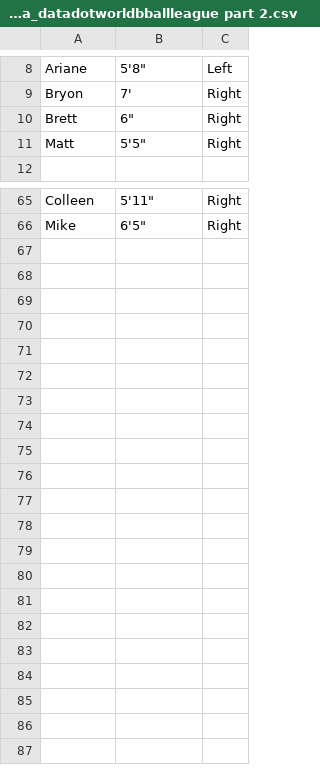
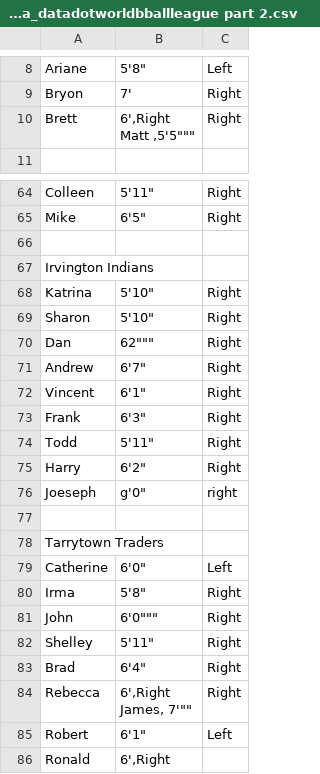
Before and after one commit to BaterKari/First-Respository, a CSV file: jonloyens-an-intro-to-dataworld-dataset_data_datadotworldbballleague part 2.csv, drawn as a sheet; only a part is shown, gaps mark what is left out.

Commit message:
Update jonloyens-an-intro-to-dataworld-dataset_data_datadotworldbballleague part 2.csv
Added two more fictional team rosters; The Irvington Indians and the Tarrytown Traders.

```diff
--- a/jonloyens-an-intro-to-dataworld-dataset_data_datadotworldbballleague part 2.csv
+++ b/jonloyens-an-intro-to-dataworld-dataset_data_datadotworldbballleague part 2.csv
@@ -9,4 +9,4 @@ Ariane,"5'8""",Left
 Bryon,7',Right
-Brett ,"6""",Right
-Matt ,"5'5""",Right
+Brett ,"6',Right
+Matt ,"5'5""",Right
 ,,
@@ -66 +66,30 @@ Colleen, "5'11""",Right
 Mike, "6'5""",Right
+,,
+Irvington Indians,,
+Katrina, "5'10""",Right
+Sharon, "5'10""",Right
+Dan, "6"2""",Right
+Andrew, "6'7""",Right
+Vincent, "6'1""",Right
+Frank, "6'3""",Right
+Todd, "5'11""",Right
+Harry, "6'2""",Right
+Joeseph, "g'0""",right
+,,
+Tarrytown Traders,,
+Catherine, "6'0""",Left
+Irma, "5'8""",Right
+John, 6'0""",Right
+Shelley, "5'11""",Right
+Brad, "6'4""",Right
+Rebecca, "6',Right
+James, "7'"",Right
+Robert, "6'1""",Left
+Ronald, "6',Right
+
+
+
+
+
+
+
```
